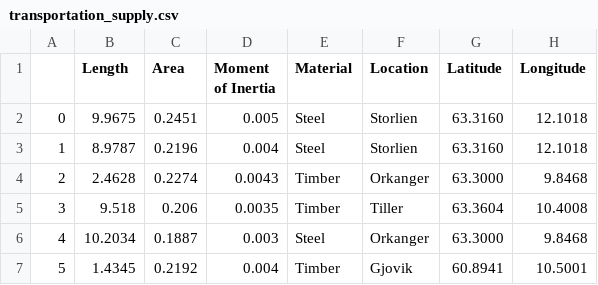
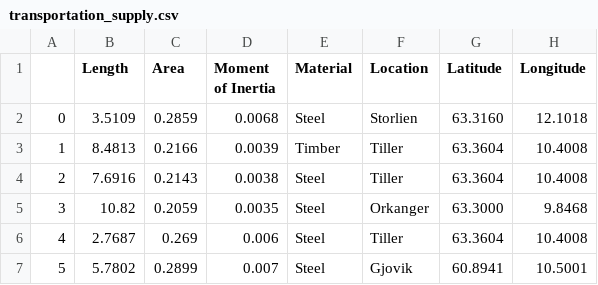
Before and after one commit to marcinluczkowski/structuralCircle, a CSV file: CSV/transportation_supply.csv, drawn as a sheet; only a part is shown; the diff covers the shown part only.

```diff
--- a/CSV/transportation_supply.csv
+++ b/CSV/transportation_supply.csv
@@ -1,7 +1,7 @@
 ,Length,Area,Moment of Inertia,Material,Location,Latitude,Longitude
-0,9.9675,0.2451,0.005,Steel,Storlien,63.3160,12.1018
-1,8.9787,0.2196,0.004,Steel,Storlien,63.3160,12.1018
-2,2.4628,0.2274,0.0043,Timber,Orkanger,63.3000,9.8468
-3,9.518,0.206,0.0035,Timber,Tiller,63.3604,10.4008
-4,10.2034,0.1887,0.003,Steel,Orkanger,63.3000,9.8468
-5,1.4345,0.2192,0.004,Timber,Gjovik,60.8941,10.5001
+0,3.5109,0.2859,0.0068,Steel,Storlien,63.3160,12.1018
+1,8.4813,0.2166,0.0039,Timber,Tiller,63.3604,10.4008
+2,7.6916,0.2143,0.0038,Steel,Tiller,63.3604,10.4008
+3,10.82,0.2059,0.0035,Steel,Orkanger,63.3000,9.8468
+4,2.7687,0.269,0.006,Steel,Tiller,63.3604,10.4008
+5,5.7802,0.2899,0.007,Steel,Gjovik,60.8941,10.5001
```
Also changed, not shown: 26 edited cells elsewhere in this file, CSV/transportation_demand.csv, 2 other files.
